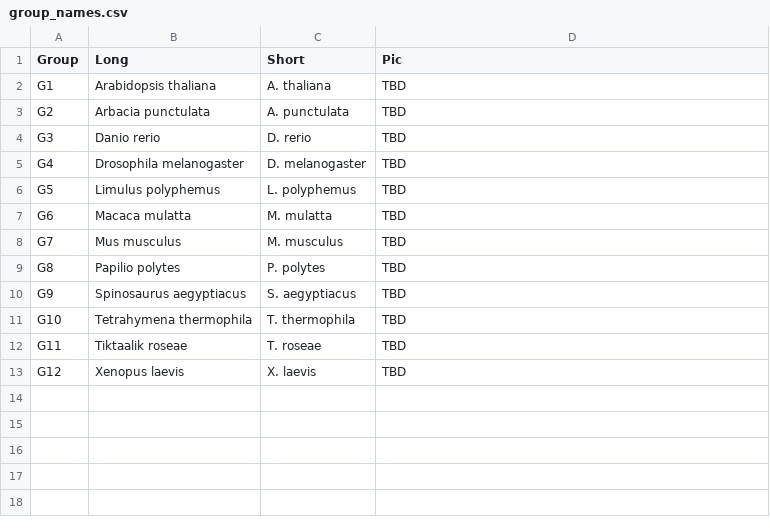
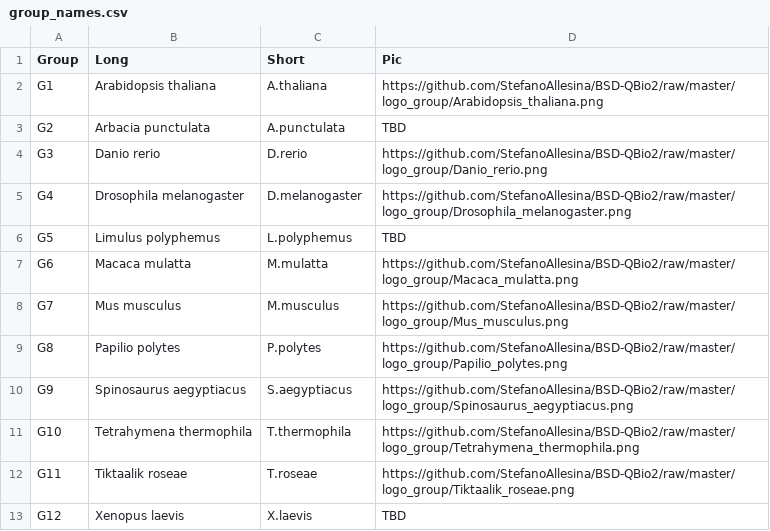
Before and after one commit to StefanoAllesina/BSD-QBio2, a CSV file: schedule/code_generate_schedule/tables/group_names.csv, drawn as a sheet.

Commit message:
Schedules

```diff
--- a/schedule/code_generate_schedule/tables/group_names.csv
+++ b/schedule/code_generate_schedule/tables/group_names.csv
@@ -1,13 +1,13 @@
 Group,Long,Short,Pic
-G1,Arabidopsis thaliana,A. thaliana,TBD
-G2,Arbacia punctulata,A. punctulata,TBD
-G3,Danio rerio,D. rerio,TBD
-G4,Drosophila melanogaster,D. melanogaster,TBD
-G5,Limulus polyphemus,L. polyphemus,TBD
-G6,Macaca mulatta,M. mulatta,TBD
-G7,Mus musculus,M. musculus,TBD
-G8,Papilio polytes,P. polytes,TBD
-G9,Spinosaurus aegyptiacus,S. aegyptiacus,TBD
-G10,Tetrahymena thermophila,T. thermophila,TBD
-G11,Tiktaalik roseae,T. roseae,TBD
-G12,Xenopus laevis,X. laevis,TBD
+G1,Arabidopsis thaliana,A.thaliana,https://github.com/StefanoAllesina/BSD-QBio2/raw/master/logo_group/Arabidopsis_thaliana.png
+G2,Arbacia punctulata,A.punctulata,TBD
+G3,Danio rerio,D.rerio,https://github.com/StefanoAllesina/BSD-QBio2/raw/master/logo_group/Danio_rerio.png
+G4,Drosophila melanogaster,D.melanogaster,https://github.com/StefanoAllesina/BSD-QBio2/raw/master/logo_group/Drosophila_melanogaster.png
+G5,Limulus polyphemus,L.polyphemus,TBD
+G6,Macaca mulatta,M.mulatta,https://github.com/StefanoAllesina/BSD-QBio2/raw/master/logo_group/Macaca_mulatta.png
+G7,Mus musculus,M.musculus,https://github.com/StefanoAllesina/BSD-QBio2/raw/master/logo_group/Mus_musculus.png
+G8,Papilio polytes,P.polytes,https://github.com/StefanoAllesina/BSD-QBio2/raw/master/logo_group/Papilio_polytes.png
+G9,Spinosaurus aegyptiacus,S.aegyptiacus,https://github.com/StefanoAllesina/BSD-QBio2/raw/master/logo_group/Spinosaurus_aegyptiacus.png
+G10,Tetrahymena thermophila,T.thermophila,https://github.com/StefanoAllesina/BSD-QBio2/raw/master/logo_group/Tetrahymena_thermophila.png
+G11,Tiktaalik roseae,T.roseae,https://github.com/StefanoAllesina/BSD-QBio2/raw/master/logo_group/Tiktaalik_roseae.png
+G12,Xenopus laevis,X.laevis,TBD
```
Also changed, not shown: schedule/code_generate_schedule/tables/activities_name_room.csv, schedule/code_generate_schedule/tables/common.csv, 33 other files.
